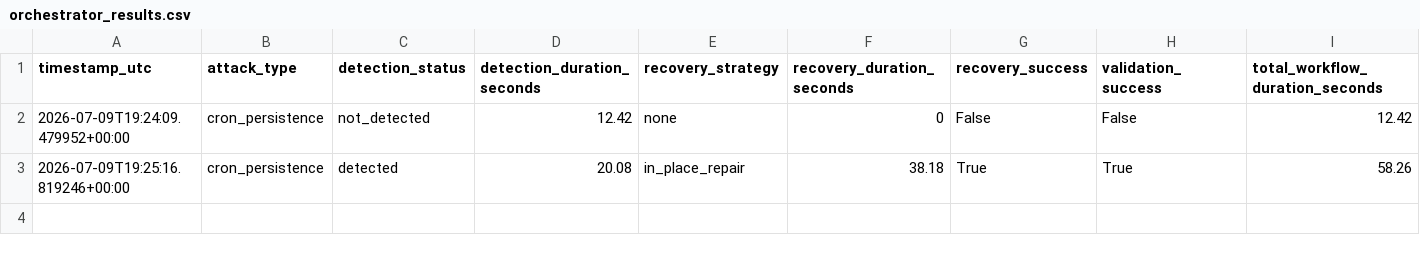
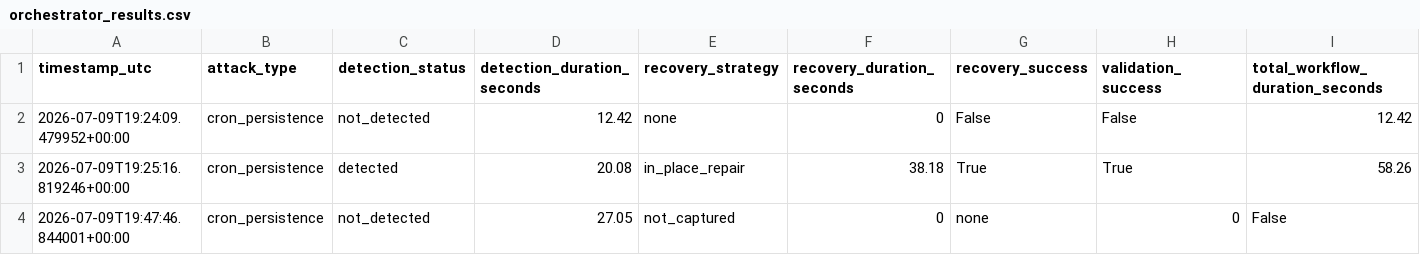
Before and after one commit to NAYMLESS008/iac-self-healing-thesis, a CSV file: results/orchestrator_results.csv, drawn as a sheet; only a part is shown; rows hold the shown columns only; the diff names each change by its address in the sheet, - before the commit and + after, or states it on an @@ line.

Commit message:
Update replacement recovery orchestrator results

```diff
--- a/results/orchestrator_results.csv
+++ b/results/orchestrator_results.csv
+row 4: 2026-07-09T19:47:46.844001+00:00 | cron_persistence | not_detected | 27.05 | not_captured | 0 | none | 0 | False
```
Also changed, not shown: 1 other file.
